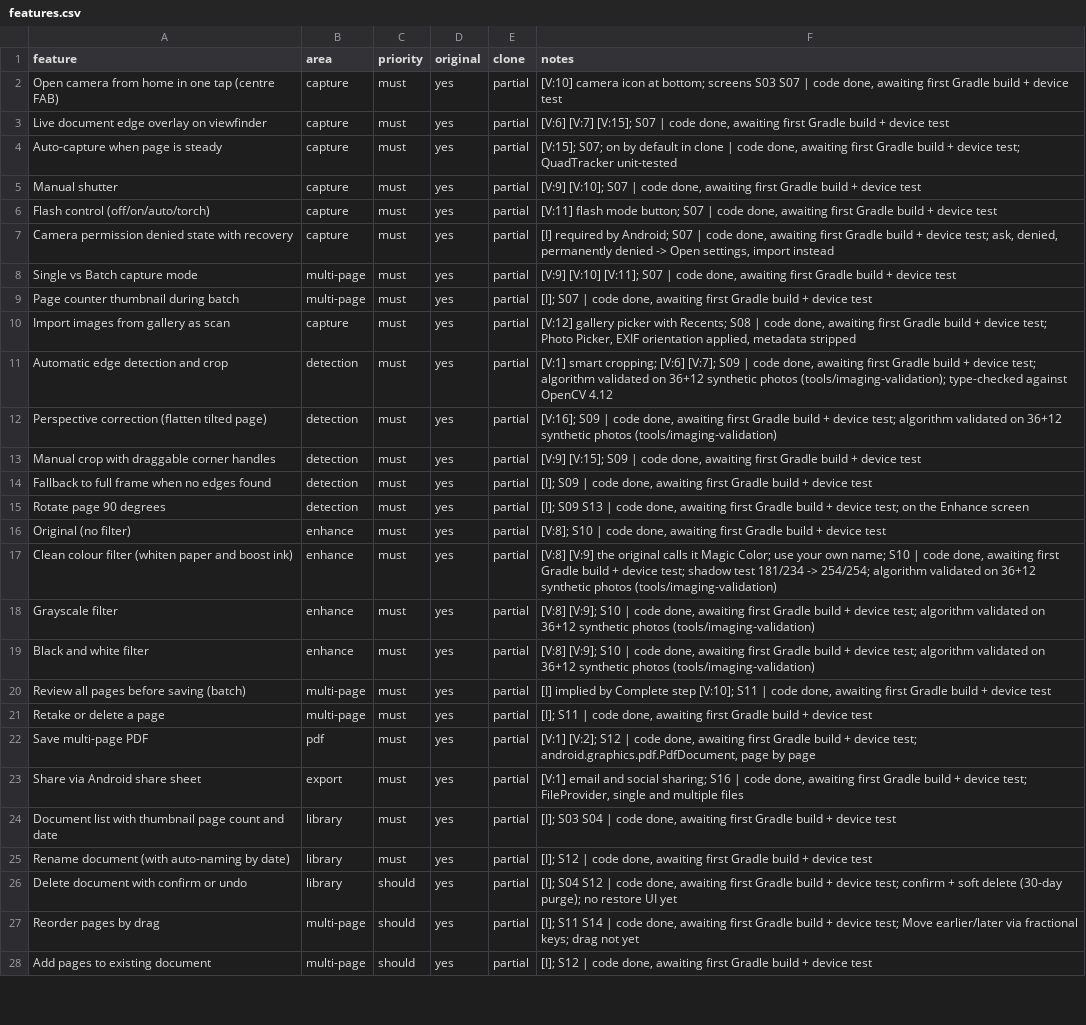
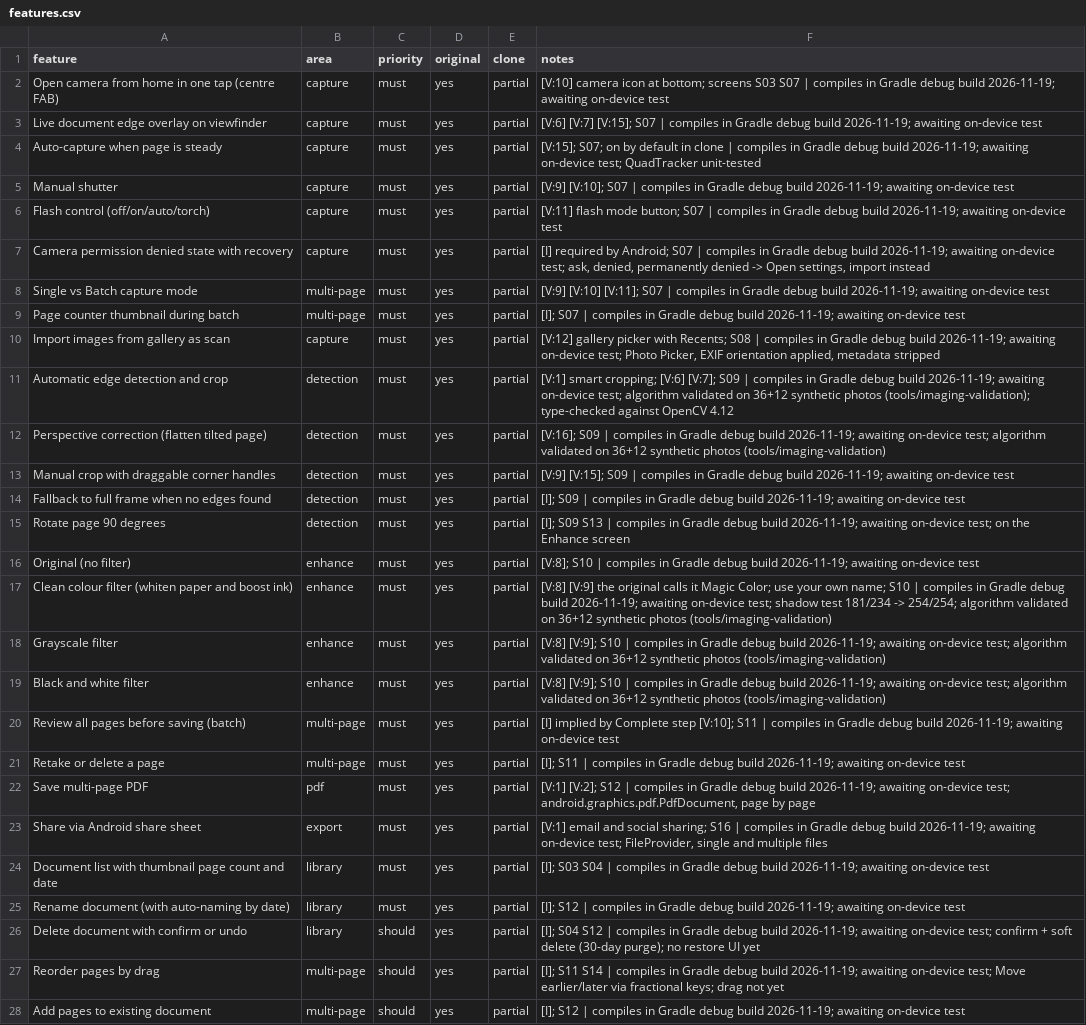
Before and after one commit to marufurrahmanmoni-ops/document-scanner, a CSV file: replica/features.csv, drawn as a sheet; only a part is shown; the diff covers the shown part only; the diff names each change by its address in the sheet, - before the commit and + after, or states it on an @@ line.

```diff
--- a/replica/features.csv
+++ b/replica/features.csv
-F2 (notes): …S07 | code done, awaiting first Gradle build + device test
+F2 (notes): …S07 | compiles in Gradle debug build 2026-11-19; awaiting on-device test
-F3 (notes): …S07 | code done, awaiting first Gradle build + device test
+F3 (notes): …S07 | compiles in Gradle debug build 2026-11-19; awaiting on-device test
-F4 (notes): …clone | code done, awaiting first Gradle build + device test; QuadTracker…
+F4 (notes): …clone | compiles in Gradle debug build 2026-11-19; awaiting on-device test; QuadTracker…
-F5 (notes): …S07 | code done, awaiting first Gradle build + device test
+F5 (notes): …S07 | compiles in Gradle debug build 2026-11-19; awaiting on-device test
-F6 (notes): …S07 | code done, awaiting first Gradle build + device test
+F6 (notes): …S07 | compiles in Gradle debug build 2026-11-19; awaiting on-device test
-F7 (notes): …S07 | code done, awaiting first Gradle build + device test; ask,…
+F7 (notes): …S07 | compiles in Gradle debug build 2026-11-19; awaiting on-device test; ask,…
-F8 (notes): …S07 | code done, awaiting first Gradle build + device test
+F8 (notes): …S07 | compiles in Gradle debug build 2026-11-19; awaiting on-device test
-F9 (notes): …S07 | code done, awaiting first Gradle build + device test
+F9 (notes): …S07 | compiles in Gradle debug build 2026-11-19; awaiting on-device test
-F10 (notes): …S08 | code done, awaiting first Gradle build + device test; Photo…
+F10 (notes): …S08 | compiles in Gradle debug build 2026-11-19; awaiting on-device test; Photo…
-F11 (notes): …S09 | code done, awaiting first Gradle build + device test; algorithm…
+F11 (notes): …S09 | compiles in Gradle debug build 2026-11-19; awaiting on-device test; algorithm…
-F12 (notes): …S09 | code done, awaiting first Gradle build + device test; algorithm…
+F12 (notes): …S09 | compiles in Gradle debug build 2026-11-19; awaiting on-device test; algorithm…
-F13 (notes): …S09 | code done, awaiting first Gradle build + device test
+F13 (notes): …S09 | compiles in Gradle debug build 2026-11-19; awaiting on-device test
-F14 (notes): …S09 | code done, awaiting first Gradle build + device test
+F14 (notes): …S09 | compiles in Gradle debug build 2026-11-19; awaiting on-device test
-F15 (notes): …S13 | code done, awaiting first Gradle build + device test; on…
+F15 (notes): …S13 | compiles in Gradle debug build 2026-11-19; awaiting on-device test; on…
-F16 (notes): …S10 | code done, awaiting first Gradle build + device test
+F16 (notes): …S10 | compiles in Gradle debug build 2026-11-19; awaiting on-device test
-F17 (notes): …S10 | code done, awaiting first Gradle build + device test; shadow…
+F17 (notes): …S10 | compiles in Gradle debug build 2026-11-19; awaiting on-device test; shadow…
-F18:F19 (notes): …S10 | code done, awaiting first Gradle build + device test; algorithm…
+F18:F19 (notes): …S10 | compiles in Gradle debug build 2026-11-19; awaiting on-device test; algorithm…
-F20 (notes): …S11 | code done, awaiting first Gradle build + device test
+F20 (notes): …S11 | compiles in Gradle debug build 2026-11-19; awaiting on-device test
-F21 (notes): …S11 | code done, awaiting first Gradle build + device test
+F21 (notes): …S11 | compiles in Gradle debug build 2026-11-19; awaiting on-device test
-F22 (notes): …S12 | code done, awaiting first Gradle build + device test; android.graphics.pdf.PdfDocument,…
+F22 (notes): …S12 | compiles in Gradle debug build 2026-11-19; awaiting on-device test; android.graphics.pdf.PdfDocument,…
-F23 (notes): …S16 | code done, awaiting first Gradle build + device test; FileProvider,…
+F23 (notes): …S16 | compiles in Gradle debug build 2026-11-19; awaiting on-device test; FileProvider,…
-F24 (notes): …S04 | code done, awaiting first Gradle build + device test
+F24 (notes): …S04 | compiles in Gradle debug build 2026-11-19; awaiting on-device test
-F25 (notes): …S12 | code done, awaiting first Gradle build + device test
+F25 (notes): …S12 | compiles in Gradle debug build 2026-11-19; awaiting on-device test
-F26 (notes): …S12 | code done, awaiting first Gradle build + device test; confirm…
+F26 (notes): …S12 | compiles in Gradle debug build 2026-11-19; awaiting on-device test; confirm…
-F27 (notes): …S14 | code done, awaiting first Gradle build + device test; Move…
+F27 (notes): …S14 | compiles in Gradle debug build 2026-11-19; awaiting on-device test; Move…
-F28 (notes): …S12 | code done, awaiting first Gradle build + device test
+F28 (notes): …S12 | compiles in Gradle debug build 2026-11-19; awaiting on-device test
```
Also changed, not shown: 10 edited cells elsewhere in this file, 10 other files.
